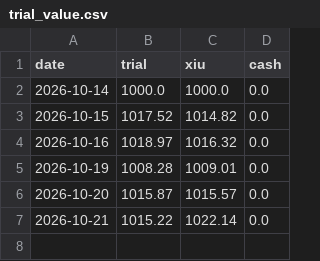
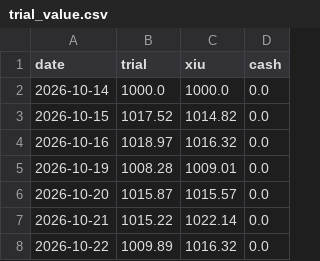
Before and after one commit to connormcginty12-alt/tsx-value-check, a CSV file: trial_value.csv, drawn as a sheet.

```diff
--- a/trial_value.csv
+++ b/trial_value.csv
@@ -7 +7,2 @@ date,trial,xiu,cash
 2026-10-21,1015.22,1022.14,0.0
+2026-10-22,1009.89,1016.32,0.0
```
Also changed, not shown: portfolio_plan.csv, portfolio_scores.csv, 13 other files.
